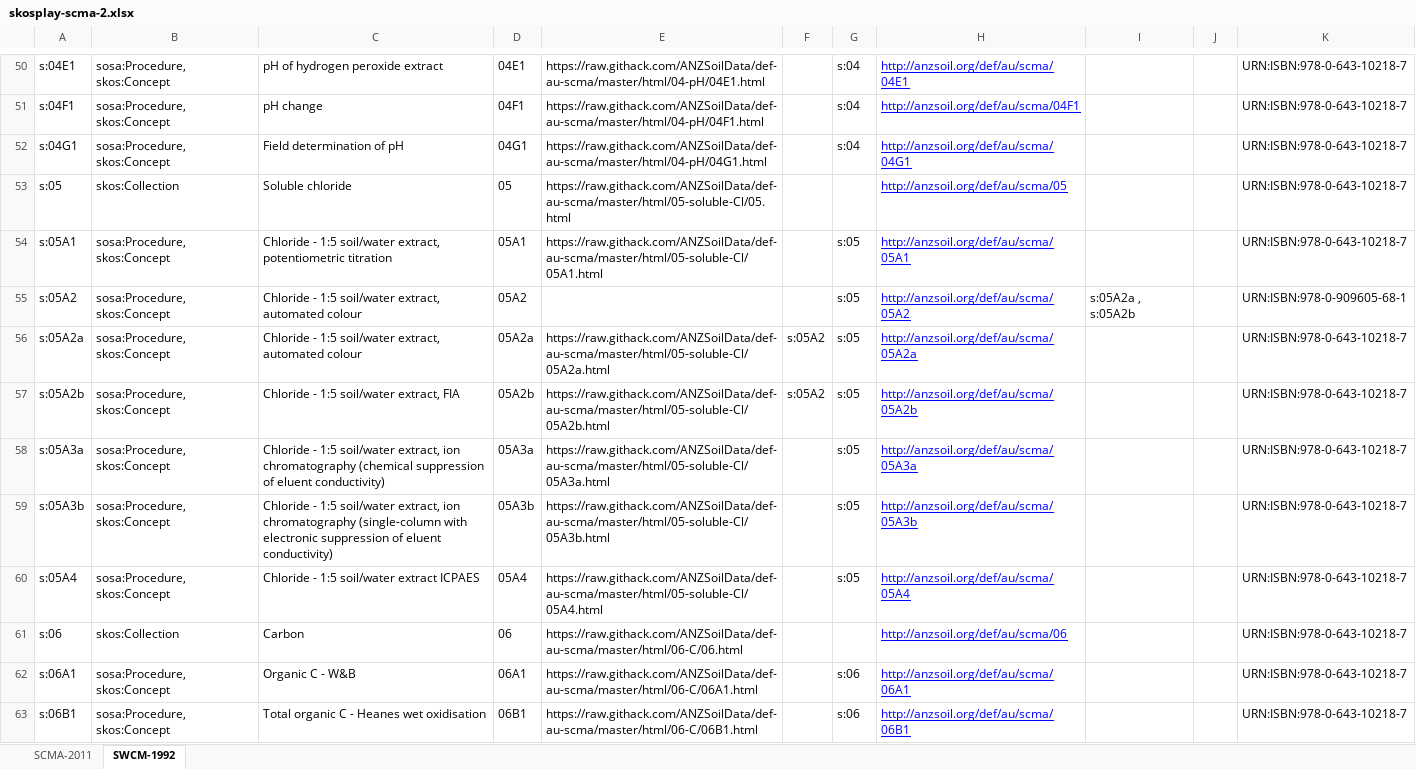
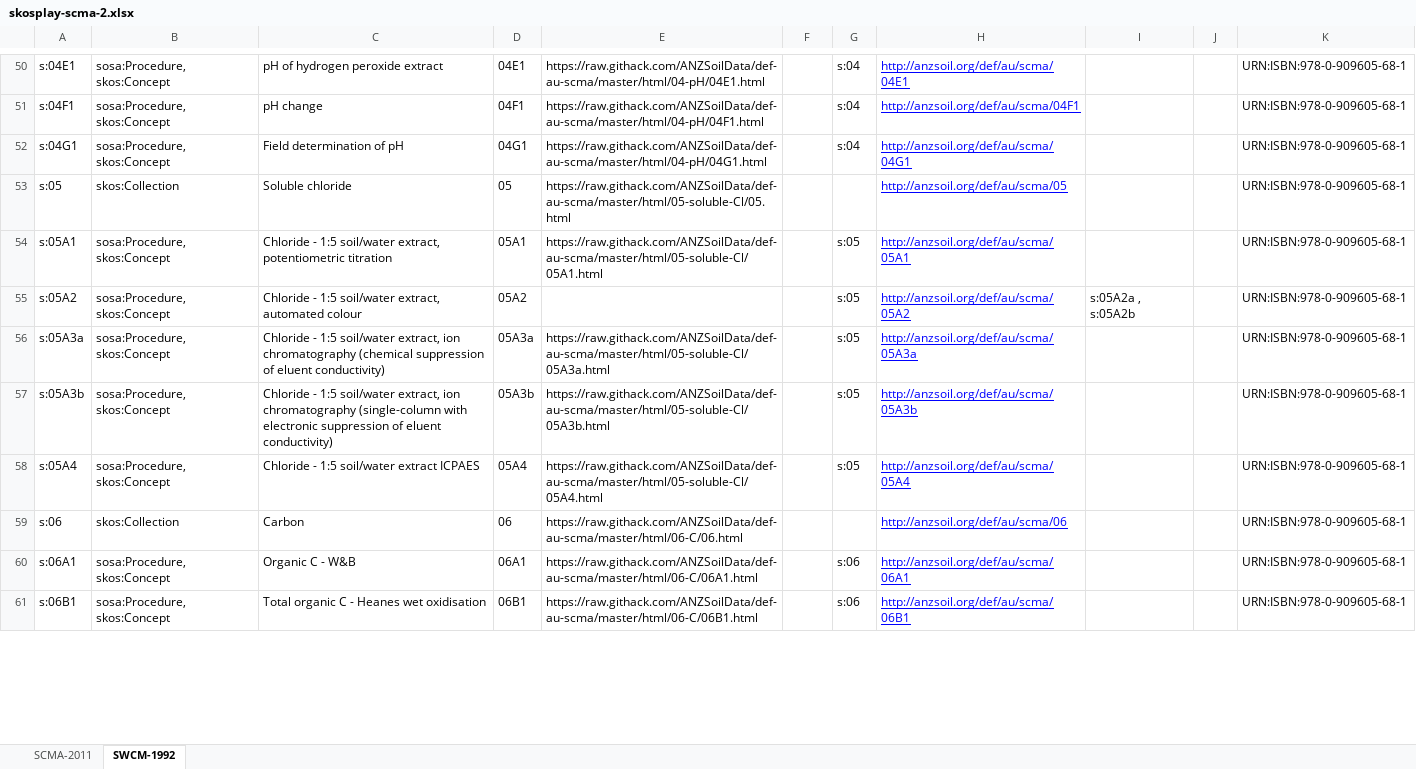
Before and after one commit to ANZSoilData/def-au-scm, an Excel workbook: rdf/skosplay-scma-2.xlsx, sheet SWCM-1992, drawn as a sheet; only a part is shown, gaps mark what is left out; values as stored, in another font and other column widths than the file's, no borders; removed rows and columns are numbered as before the commit, all else as after; the diff covers the shown part only; the diff names each change by its address in the sheet, - before the commit and + after, or states it on an @@ line.

Commit message:
Update skosplay-scma-2.xlsx
(i) delete rows in the sheet labeled SWCM-1992 that don't belong there.
(ii) delete rows in the sheet labeled SCMA-2011 that don't belong there (I did a couple already)
(iii) add 'links' in the dcterms:replaces dcterms:is replaced by. Still have questions on descriptions and links between versions a

```diff
--- a/rdf/skosplay-scma-2.xlsx (sheet SWCM-1992)
+++ b/rdf/skosplay-scma-2.xlsx (sheet SWCM-1992)
-K50:K54: URN:ISBN:978-0-643-10218-7
+K50:K54: URN:ISBN:978-0-909605-68-1
-row 56: s:05A2a | sosa:Procedure, skos:Concept | Chloride - 1:5 soil/water extract, automated colour | 05A2a | https://raw.githack.com/ANZSoilData/def-au-scma/master/html/05-soluble-Cl/05A2a.html | s:05A2 | s:05 | http://anzsoil.org/def/au/scma/05A2a |  |  | URN:ISBN:978-0-643-10218-7
-row 57: s:05A2b | sosa:Procedure, skos:Concept | Chloride - 1:5 soil/water extract, FIA | 05A2b | https://raw.githack.com/ANZSoilData/def-au-scma/master/html/05-soluble-Cl/05A2b.html | s:05A2 | s:05 | http://anzsoil.org/def/au/scma/05A2b |  |  | URN:ISBN:978-0-643-10218-7
-K56:K61: URN:ISBN:978-0-643-10218-7
+K56:K61: URN:ISBN:978-0-909605-68-1
```
Also changed, not shown: 14 removed rows and 221 edited cells elsewhere in this sheet, sheet SCMA-2011.
